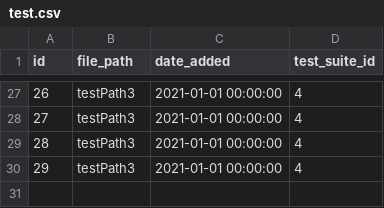
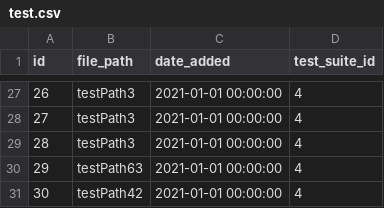
Before and after one commit to saveourtool/save-cloud, a CSV file: db/changelog/v-1/sqlRequests/test.csv, drawn as a sheet; only a part is shown, gaps mark what is left out.

Commit message:
Update test_execution.csv
### What's done:
* Update test_execution.csv

```diff
--- a/db/changelog/v-1/sqlRequests/test.csv
+++ b/db/changelog/v-1/sqlRequests/test.csv
@@ -29,2 +29,3 @@ id;file_path;date_added;test_suite_id
 28;"testPath3";"2021-01-01 00:00:00";4
-29;"testPath3";"2021-01-01 00:00:00";4
+29;"testPath63";"2021-01-01 00:00:00";4
+30;"testPath42";"2021-01-01 00:00:00";4
```
Also changed, not shown: db/changelog/v-1/sqlRequests/test_execution.csv, 2 other files.
